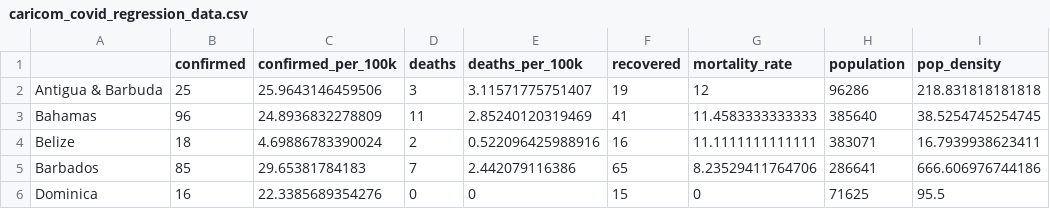
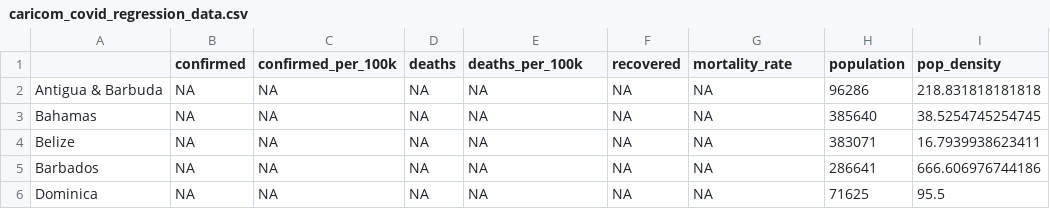
Before and after one commit to yohance-nicholas/Developing-Data-Products, a CSV file: 1. Tidy Data/caricom_covid_regression_data.csv, drawn as a sheet; only a part is shown; the diff covers the shown part only; the diff names each change by its address in the sheet, - before the commit and + after, or states it on an @@ line.

```diff
--- a/1. Tidy Data/caricom_covid_regression_data.csv
+++ b/1. Tidy Data/caricom_covid_regression_data.csv
-B2 (confirmed): 25
+B2 (confirmed): NA
-C2 (confirmed_per_100k): 25.9643146459506
+C2 (confirmed_per_100k): NA
-D2 (deaths): 3
+D2 (deaths): NA
-E2 (deaths_per_100k): 3.11571775751407
+E2 (deaths_per_100k): NA
-F2 (recovered): 19
+F2 (recovered): NA
-G2 (mortality_rate): 12
+G2 (mortality_rate): NA
-B3 (confirmed): 96
+B3 (confirmed): NA
-C3 (confirmed_per_100k): 24.8936832278809
+C3 (confirmed_per_100k): NA
-D3 (deaths): 11
+D3 (deaths): NA
-E3 (deaths_per_100k): 2.85240120319469
+E3 (deaths_per_100k): NA
-F3 (recovered): 41
+F3 (recovered): NA
-G3 (mortality_rate): 11.4583333333333
+G3 (mortality_rate): NA
-B4 (confirmed): 18
+B4 (confirmed): NA
-C4 (confirmed_per_100k): 4.69886783390024
+C4 (confirmed_per_100k): NA
-D4 (deaths): 2
+D4 (deaths): NA
-E4 (deaths_per_100k): 0.522096425988916
+E4 (deaths_per_100k): NA
-F4 (recovered): 16
+F4 (recovered): NA
-G4 (mortality_rate): 11.1111111111111
+G4 (mortality_rate): NA
-B5 (confirmed): 85
+B5 (confirmed): NA
-C5 (confirmed_per_100k): 29.65381784183
+C5 (confirmed_per_100k): NA
-D5 (deaths): 7
+D5 (deaths): NA
-E5 (deaths_per_100k): 2.442079116386
+E5 (deaths_per_100k): NA
-F5 (recovered): 65
+F5 (recovered): NA
-G5 (mortality_rate): 8.23529411764706
+G5 (mortality_rate): NA
-B6 (confirmed): 16
+B6 (confirmed): NA
-C6 (confirmed_per_100k): 22.3385689354276
+C6 (confirmed_per_100k): NA
-D6 (deaths): 0
+D6 (deaths): NA
-E6 (deaths_per_100k): 0
+E6 (deaths_per_100k): NA
-F6 (recovered): 15
+F6 (recovered): NA
-G6 (mortality_rate): 0
+G6 (mortality_rate): NA
```
Also changed, not shown: 54 edited cells elsewhere in this file, 1. Tidy Data/caricom_today.csv, 9 other files.
